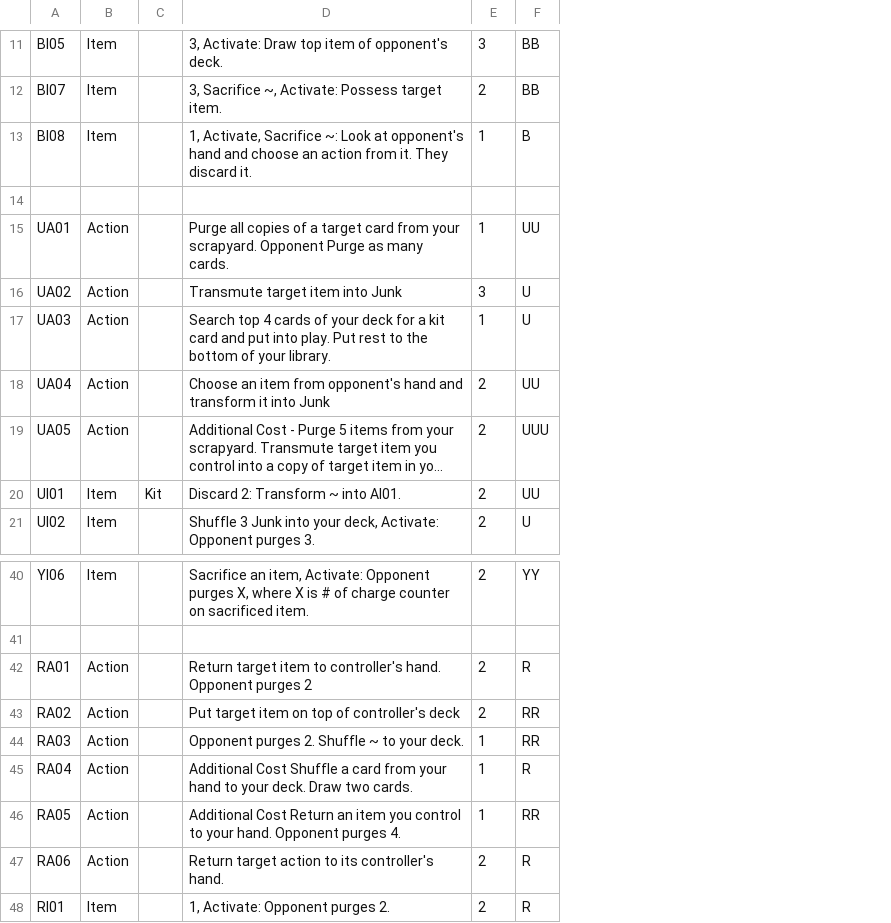
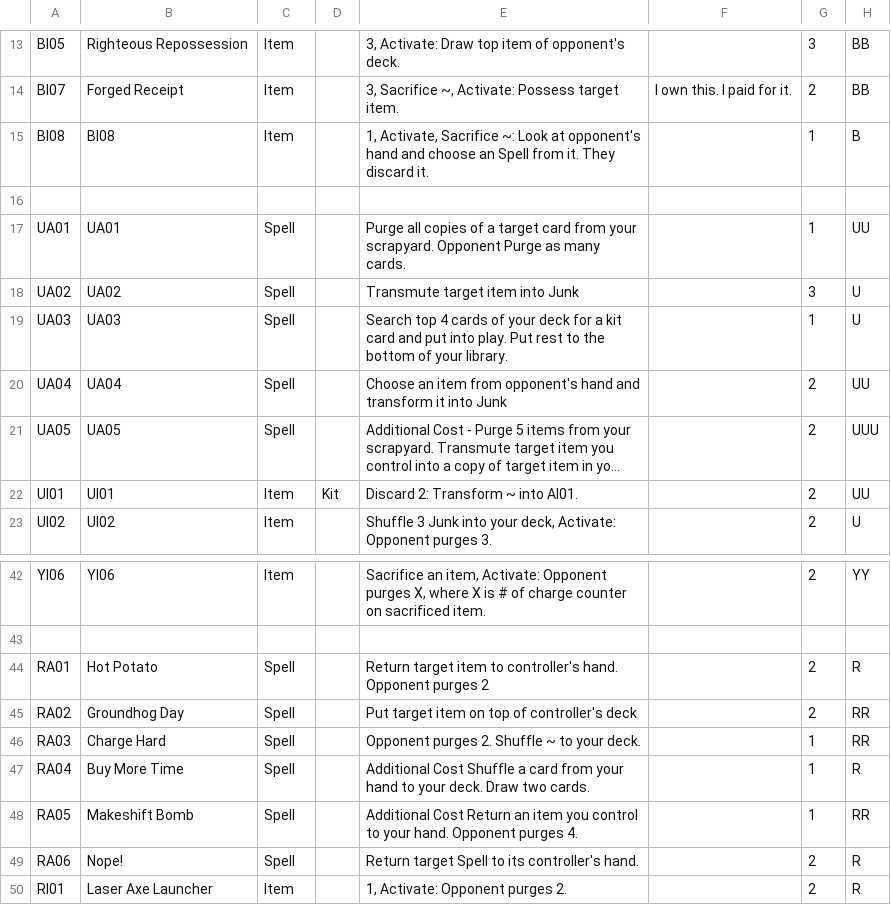
Before and after one commit to pseudohuman92/visitor-rules-engine, a TSV file: webclient/public/Cards.tsv, drawn as a sheet; only a part is shown, gaps mark what is left out; long unchanged cells end in …; addresses are those after the commit; the diff covers the shown part only; the diff names each change by its address in the sheet, - before the commit and + after, or states it on an @@ line.

```diff
--- a/webclient/public/Cards.tsv
+++ b/webclient/public/Cards.tsv
+column B, rows 13-23: Righteous Repossession | Forged Receipt | BI08 |  | UA01 | UA02 | UA03 | UA04 | UA05 | UI01 | UI02; rows 42-50: YI06 |  | Hot Potato | Groundhog Day | Charge Hard | Buy More Time | Makeshift Bomb | Nope! | Laser Axe Launcher
+column F, row 14: I own this. I paid for it.
-E15: …choose an action from it.…
+E15: …choose an Spell from it.…
-C17:C21: Action
+C17:C21: Spell
-C44:C49: Action
+C44:C49: Spell
-E49: Return target action to its…
+E49: Return target Spell to its…
```
Also changed, not shown: 6 added rows and 14 edited cells elsewhere in this file, 17 other files.
